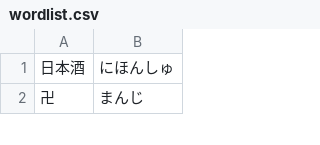
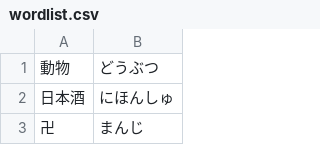
Before and after one commit to AoSankaku/passphrase-generator-japanese, a CSV file: src/assets/wordlist.csv, drawn as a sheet; only a part is shown; the diff names each change by its address in the sheet, - before the commit and + after, or states it on an @@ line.

Commit message:
テスト

```diff
--- a/src/assets/wordlist.csv
+++ b/src/assets/wordlist.csv
+row 1: 動物 | どうぶつ
```
